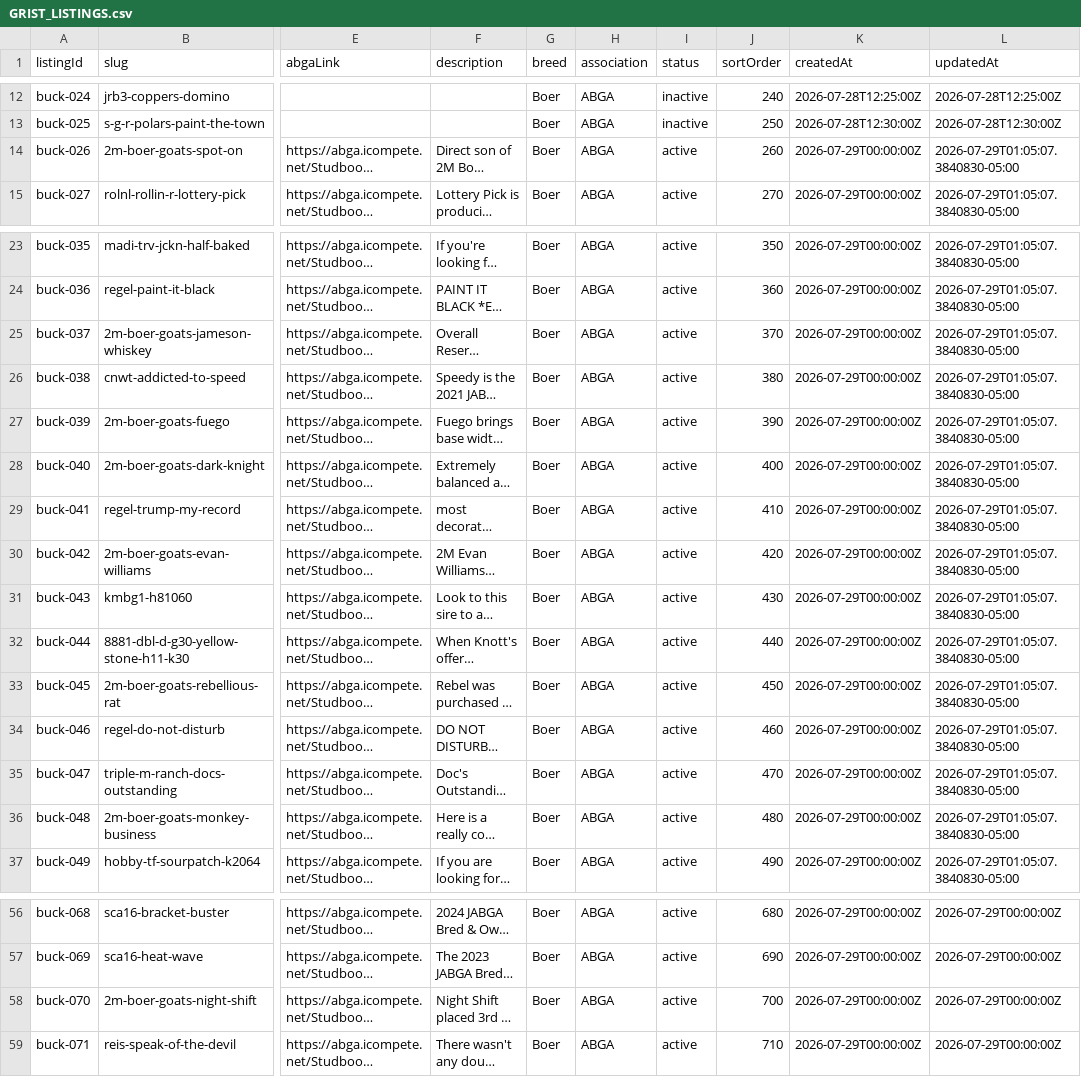
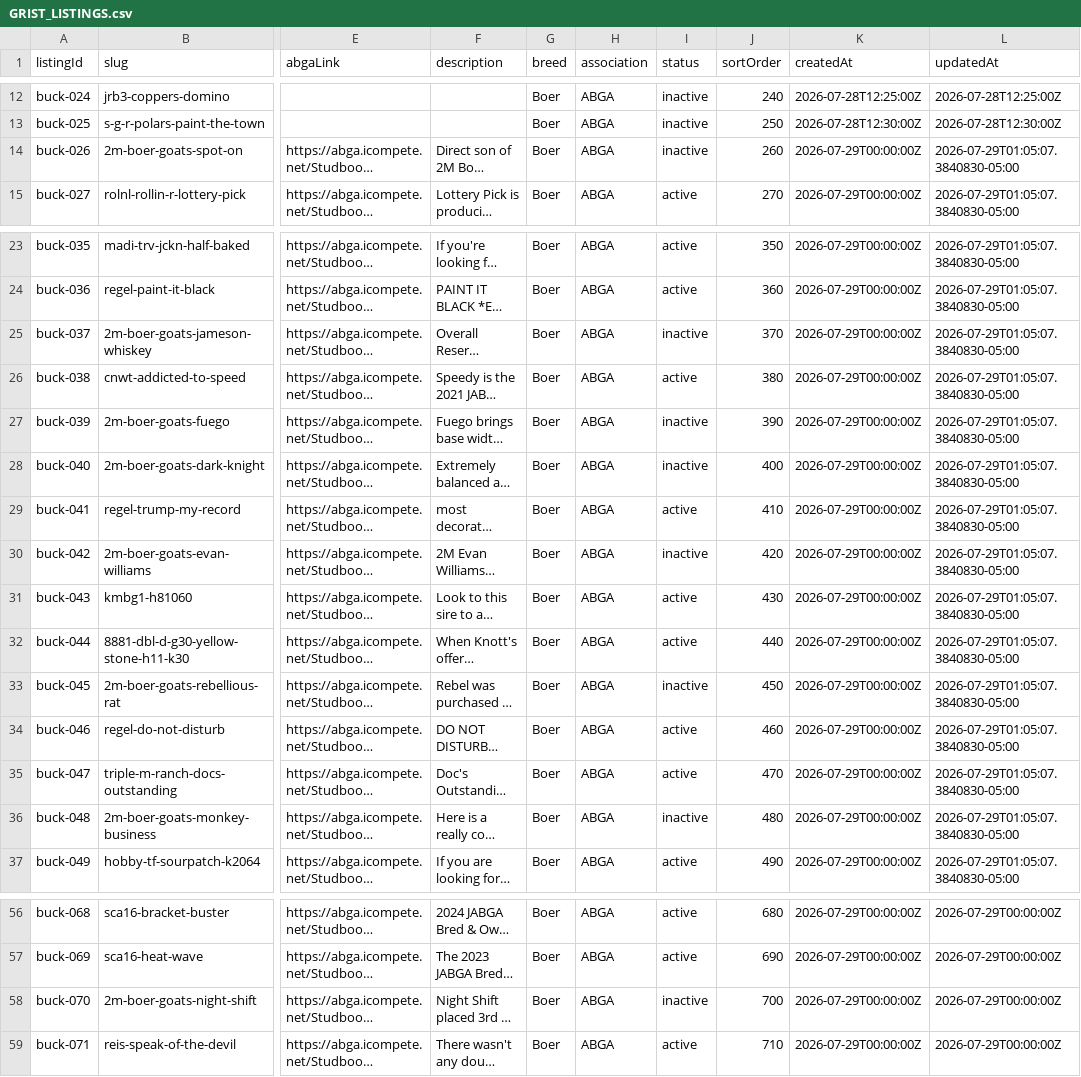
Before and after one commit to skunkapetying/Goat_Catalog2.0, a CSV file: GRIST_LISTINGS.csv, drawn as a sheet; only a part is shown, gaps mark what is left out; long unchanged cells end in …; the diff covers the shown part only; the diff names each change by its address in the sheet, - before the commit and + after, or states it on an @@ line.

```diff
--- a/GRIST_LISTINGS.csv
+++ b/GRIST_LISTINGS.csv
-I14 (status): active
+I14 (status): inactive
-I25 (status): active
+I25 (status): inactive
-I27:I28 (status): active
+I27:I28 (status): inactive
-I30 (status): active
+I30 (status): inactive
-I33 (status): active
+I33 (status): inactive
-I36 (status): active
+I36 (status): inactive
-I58 (status): active
+I58 (status): inactive
```
Also changed, not shown: 6 edited cells elsewhere in this file, GRIST_LINEAGE.csv.
